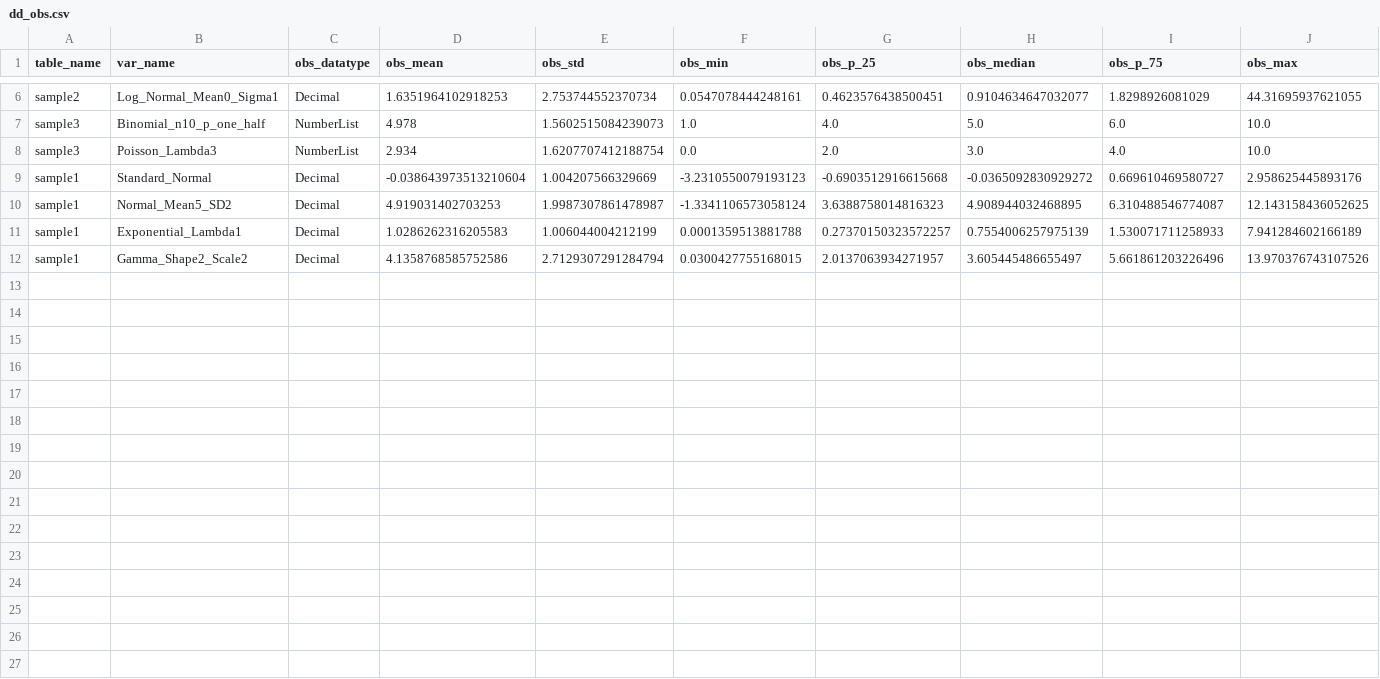
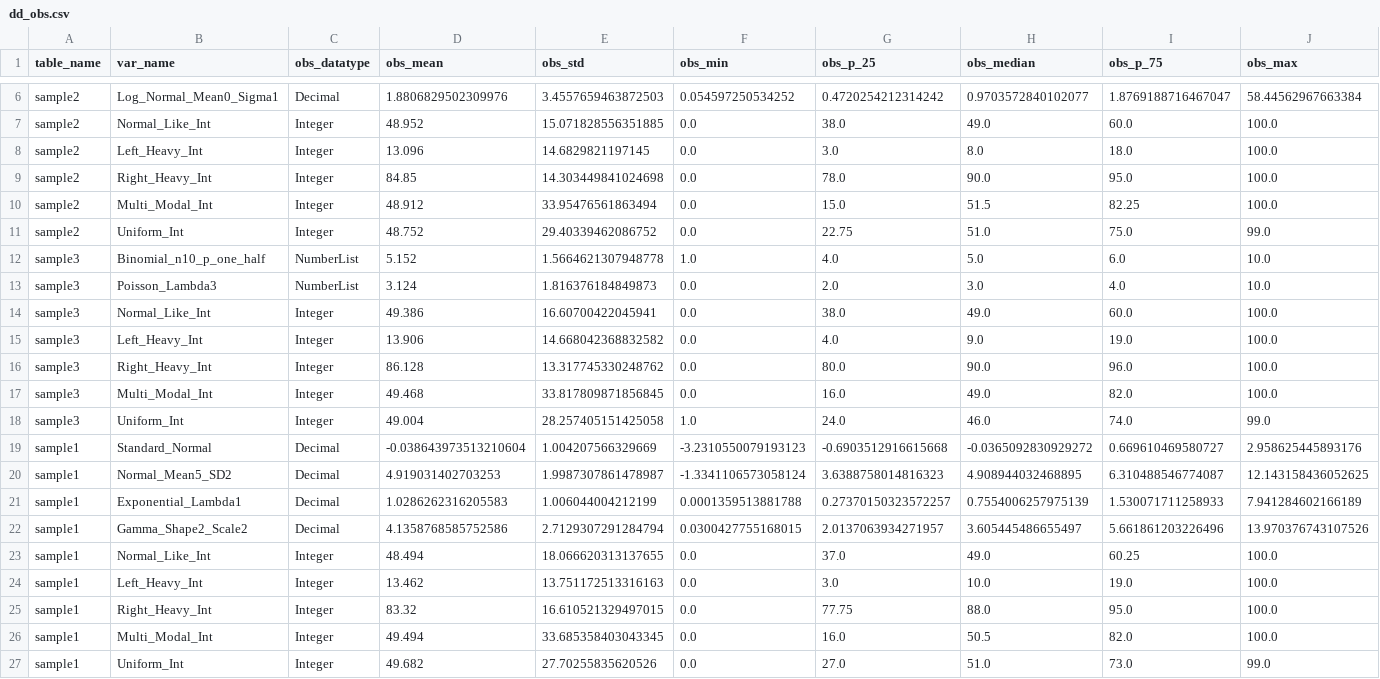
Before and after one commit to jameshenegan/synthesize-me, a CSV file: example-data/metadata/dd_obs.csv, drawn as a sheet; only a part is shown, gaps mark what is left out; addresses are those after the commit; the diff covers the shown part only; the diff names each change by its address in the sheet, - before the commit and + after, or states it on an @@ line.

```diff
--- a/example-data/metadata/dd_obs.csv
+++ b/example-data/metadata/dd_obs.csv
-D6 (obs_mean): 1.6351964102918253
+D6 (obs_mean): 1.8806829502309976
-E6 (obs_std): 2.753744552370734
+E6 (obs_std): 3.4557659463872503
-F6 (obs_min): 0.0547078444248161
+F6 (obs_min): 0.054597250534252
-G6 (obs_p_25): 0.4623576438500451
+G6 (obs_p_25): 0.4720254212314242
-H6 (obs_median): 0.9104634647032077
+H6 (obs_median): 0.9703572840102077
-I6 (obs_p_75): 1.8298926081029
+I6 (obs_p_75): 1.8769188716467047
-J6 (obs_max): 44.31695937621055
+J6 (obs_max): 58.44562967663384
+row 7: sample2 | Normal_Like_Int | Integer | 48.952 | 15.071828556351885 | 0.0 | 38.0 | 49.0 | 60.0 | 100.0
+row 8: sample2 | Left_Heavy_Int | Integer | 13.096 | 14.6829821197145 | 0.0 | 3.0 | 8.0 | 18.0 | 100.0
+row 9: sample2 | Right_Heavy_Int | Integer | 84.85 | 14.303449841024698 | 0.0 | 78.0 | 90.0 | 95.0 | 100.0
+row 10: sample2 | Multi_Modal_Int | Integer | 48.912 | 33.95476561863494 | 0.0 | 15.0 | 51.5 | 82.25 | 100.0
+row 11: sample2 | Uniform_Int | Integer | 48.752 | 29.40339462086752 | 0.0 | 22.75 | 51.0 | 75.0 | 99.0
-D12 (obs_mean): 4.978
+D12 (obs_mean): 5.152
-E12 (obs_std): 1.5602515084239073
+E12 (obs_std): 1.5664621307948778
-D13 (obs_mean): 2.934
+D13 (obs_mean): 3.124
-E13 (obs_std): 1.6207707412188754
+E13 (obs_std): 1.816376184849873
+row 14: sample3 | Normal_Like_Int | Integer | 49.386 | 16.60700422045941 | 0.0 | 38.0 | 49.0 | 60.0 | 100.0
+row 15: sample3 | Left_Heavy_Int | Integer | 13.906 | 14.668042368832582 | 0.0 | 4.0 | 9.0 | 19.0 | 100.0
+row 16: sample3 | Right_Heavy_Int | Integer | 86.128 | 13.317745330248762 | 0.0 | 80.0 | 90.0 | 96.0 | 100.0
+row 17: sample3 | Multi_Modal_Int | Integer | 49.468 | 33.817809871856845 | 0.0 | 16.0 | 49.0 | 82.0 | 100.0
+row 18: sample3 | Uniform_Int | Integer | 49.004 | 28.257405151425058 | 1.0 | 24.0 | 46.0 | 74.0 | 99.0
+row 23: sample1 | Normal_Like_Int | Integer | 48.494 | 18.066620313137655 | 0.0 | 37.0 | 49.0 | 60.25 | 100.0
+row 24: sample1 | Left_Heavy_Int | Integer | 13.462 | 13.751172513316163 | 0.0 | 3.0 | 10.0 | 19.0 | 100.0
+row 25: sample1 | Right_Heavy_Int | Integer | 83.32 | 16.610521329497015 | 0.0 | 77.75 | 88.0 | 95.0 | 100.0
+row 26: sample1 | Multi_Modal_Int | Integer | 49.494 | 33.685358403043345 | 0.0 | 16.0 | 50.5 | 82.0 | 100.0
+row 27: sample1 | Uniform_Int | Integer | 49.682 | 27.70255835620526 | 0.0 | 27.0 | 51.0 | 73.0 | 99.0
```
Also changed, not shown: 28 edited cells elsewhere in this file, example-data/metadata/dd_synth.csv, example-data/output/sample1.csv, 6 other files.
